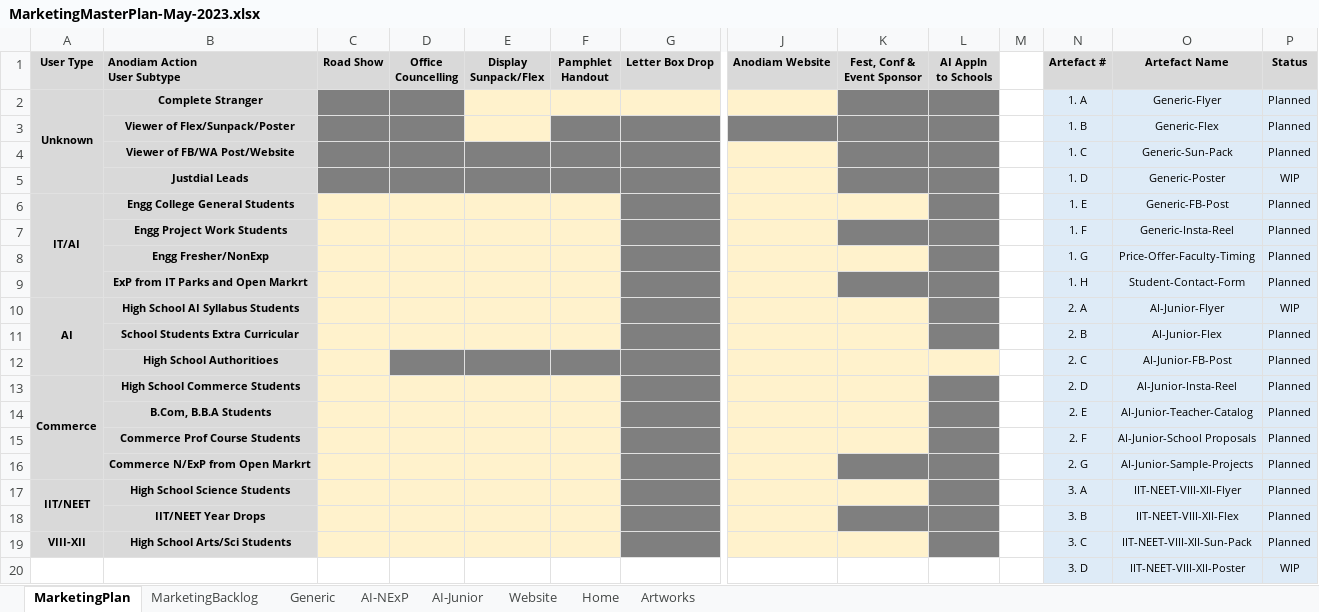
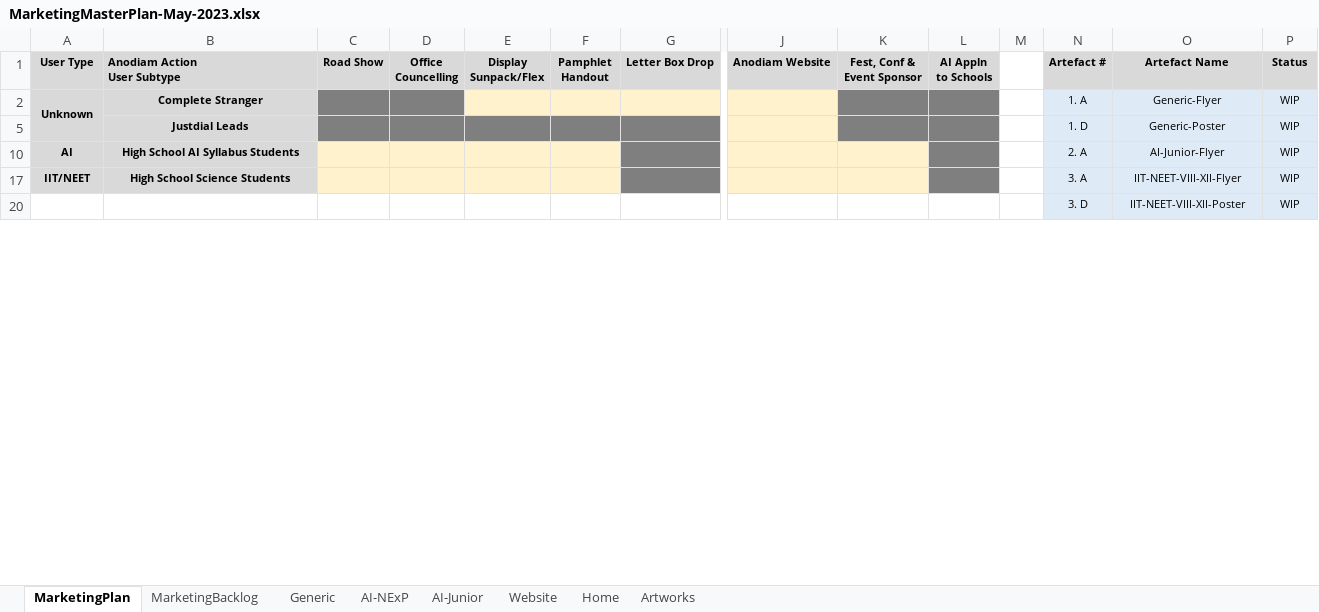
Before and after one commit to anodiamadm/Docs, an Excel workbook: Offline/BusinessManagement/MarketingMasterPlan-May-2023.xlsx, sheet MarketingPlan, drawn as a sheet; only a part is shown, gaps mark what is left out; values as stored, in another font and other column widths than the file's, no borders; rows hold the shown columns only; the diff covers the shown part only; the diff names each change by its address in the sheet, - before the commit and + after, or states it on an @@ line.

```diff
--- a/Offline/BusinessManagement/MarketingMasterPlan-May-2023.xlsx (sheet MarketingPlan)
+++ b/Offline/BusinessManagement/MarketingMasterPlan-May-2023.xlsx (sheet MarketingPlan)
-P2 (Status): Planned
+P2 (Status): WIP
@@ row 3 hidden:  | Viewer of Flex/Sunpack/Poster |  |  |  |  |  |  |  |  |  | 1. B | Generic-Flex | Planned @@
@@ row 4 hidden:  | Viewer of FB/WA Post/Website |  |  |  |  |  |  |  |  |  | 1. C | Generic-Sun-Pack | Planned @@
@@ row 6 hidden: IT/AI | Engg College General Students |  |  |  |  |  |  |  |  |  | 1. E | Generic-FB-Post | Planned @@
@@ row 7 hidden:  | Engg Project Work Students |  |  |  |  |  |  |  |  |  | 1. F | Generic-Insta-Reel | Planned @@
@@ row 8 hidden:  | Engg Fresher/NonExp |  |  |  |  |  |  |  |  |  | 1. G | Price-Offer-Faculty-Timing | Planned @@
@@ row 9 hidden:  | ExP from IT Parks and Open Markrt |  |  |  |  |  |  |  |  |  | 1. H | Student-Contact-Form | Planned @@
-A10:A12 merged
@@ row 11 hidden:  | School Students Extra Curricular |  |  |  |  |  |  |  |  |  | 2. B | AI-Junior-Flex | Planned @@
@@ row 12 hidden:  | High School Authoritioes |  |  |  |  |  |  |  |  |  | 2. C | AI-Junior-FB-Post | Planned @@
@@ row 13 hidden: Commerce | High School Commerce Students |  |  |  |  |  |  |  |  |  | 2. D | AI-Junior-Insta-Reel | Planned @@
@@ row 14 hidden:  | B.Com, B.B.A Students |  |  |  |  |  |  |  |  |  | 2. E | AI-Junior-Teacher-Catalog | Planned @@
@@ row 15 hidden:  | Commerce Prof Course Students |  |  |  |  |  |  |  |  |  | 2. F | AI-Junior-School Proposals | Planned @@
@@ row 16 hidden:  | Commerce N/ExP from Open Markrt |  |  |  |  |  |  |  |  |  | 2. G | AI-Junior-Sample-Projects | Planned @@
-A17:A18 merged
-P17 (Status): Planned
+P17 (Status): WIP
@@ row 18 hidden:  | IIT/NEET Year Drops |  |  |  |  |  |  |  |  |  | 3. B | IIT-NEET-VIII-XII-Flex | Planned @@
@@ row 19 hidden: VIII-XII | High School Arts/Sci Students |  |  |  |  |  |  |  |  |  | 3. C | IIT-NEET-VIII-XII-Sun-Pack | Planned @@
```
Also changed, not shown: 29 hidden or unhidden rows and 2 edited cells elsewhere in this sheet, Offline/BusinessManagement/ProfitabilitySheet.xlsx, 12 other files.
